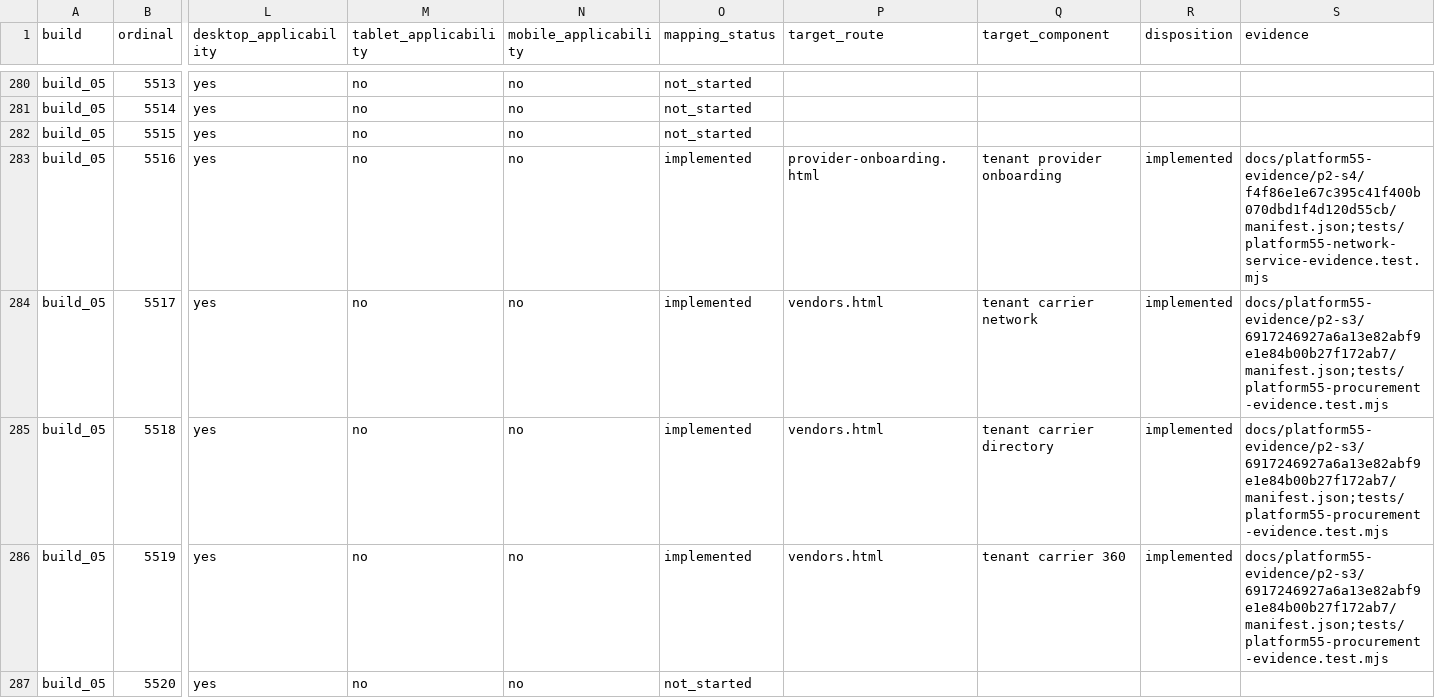
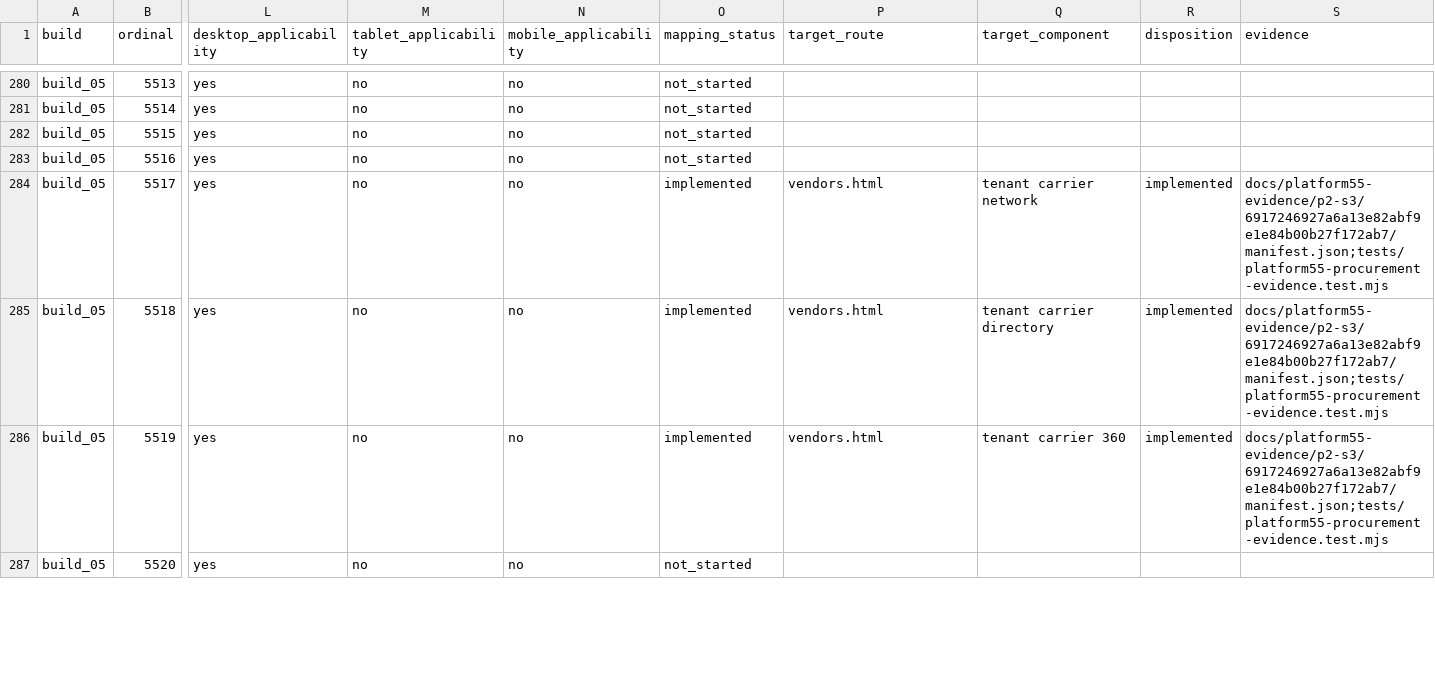
Before and after one commit to elandopando8892/rateware, a CSV file: docs/platform55-shell-build-matrix.csv, drawn as a sheet; only a part is shown, gaps mark what is left out; the diff covers the shown part only; the diff names each change by its address in the sheet, - before the commit and + after, or states it on an @@ line.

```diff
--- a/docs/platform55-shell-build-matrix.csv
+++ b/docs/platform55-shell-build-matrix.csv
-O283 (mapping_status): implemented
+O283 (mapping_status): not_started
-P283 (target_route): provider-onboarding.html
+P283 (target_route): (empty)
-Q283 (target_component): tenant provider onboarding
+Q283 (target_component): (empty)
-R283 (disposition): implemented
+R283 (disposition): (empty)
-S283 (evidence): docs/platform55-evidence/p2-s4/f4f86e1e67c395c41f400b070dbd1f4d120d55cb/manifest.json;tests/platform55-network-service-evidence.test.mjs
+S283 (evidence): (empty)
```
Also changed, not shown: 60 edited cells elsewhere in this file, 5 other files.
